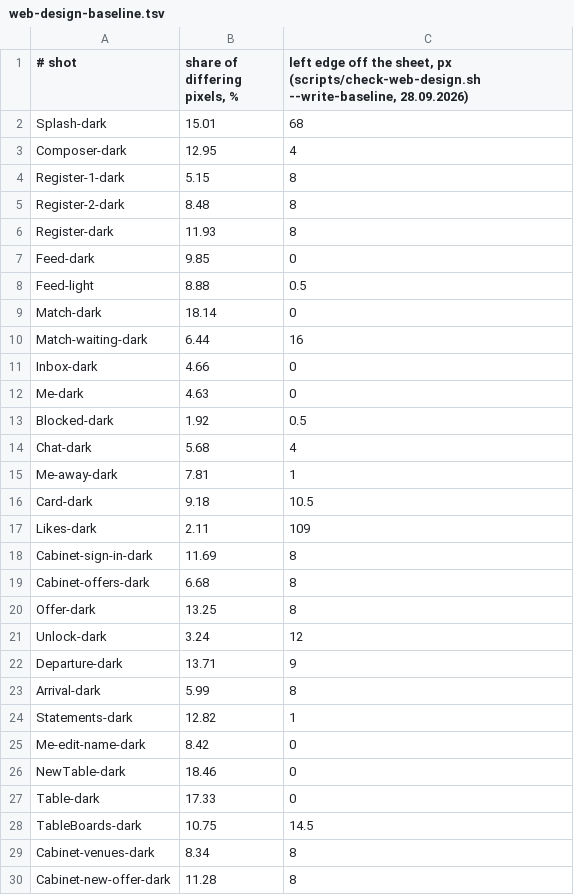
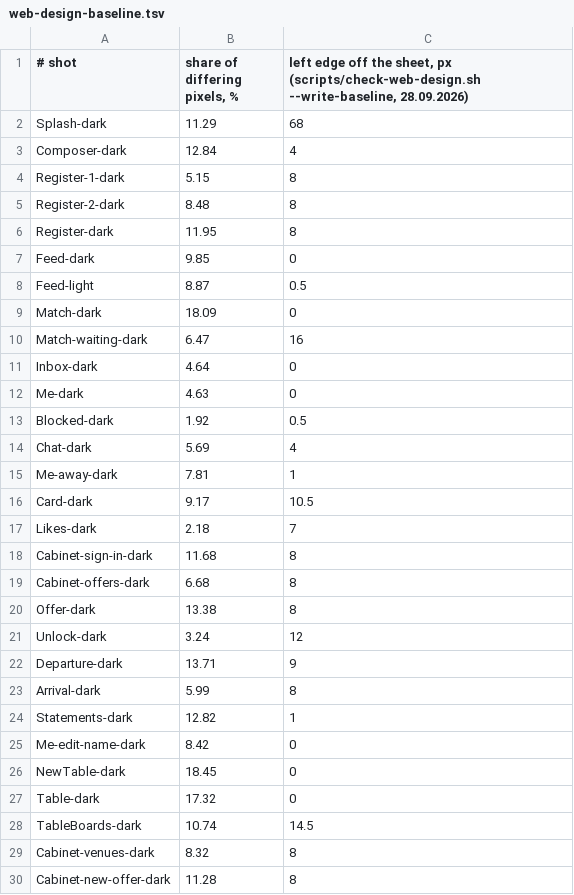
Before and after one commit to panov-id/xor.ad, a TSV file: scripts/design/web-design-baseline.tsv, drawn as a sheet.

```diff
--- a/scripts/design/web-design-baseline.tsv
+++ b/scripts/design/web-design-baseline.tsv
@@ -1,21 +1,21 @@
 # shot	share of differing pixels, %	left edge off the sheet, px (scripts/check-web-design.sh --write-baseline, 28.09.2026)
-Splash-dark	15.01	68
-Composer-dark	12.95	4
+Splash-dark	11.29	68
+Composer-dark	12.84	4
 Register-1-dark	5.15	8
 Register-2-dark	8.48	8
-Register-dark	11.93	8
+Register-dark	11.95	8
 Feed-dark	9.85	0
-Feed-light	8.88	0.5
-Match-dark	18.14	0
-Match-waiting-dark	6.44	16
-Inbox-dark	4.66	0
+Feed-light	8.87	0.5
+Match-dark	18.09	0
+Match-waiting-dark	6.47	16
+Inbox-dark	4.64	0
 Me-dark	4.63	0
 Blocked-dark	1.92	0.5
-Chat-dark	5.68	4
+Chat-dark	5.69	4
 Me-away-dark	7.81	1
-Card-dark	9.18	10.5
-Likes-dark	2.11	109
-Cabinet-sign-in-dark	11.69	8
+Card-dark	9.17	10.5
+Likes-dark	2.18	7
+Cabinet-sign-in-dark	11.68	8
 Cabinet-offers-dark	6.68	8
-Offer-dark	13.25	8
+Offer-dark	13.38	8
 Unlock-dark	3.24	12
@@ -25,6 +25,6 @@ Statements-dark	12.82	1
 Me-edit-name-dark	8.42	0
-NewTable-dark	18.46	0
-Table-dark	17.33	0
-TableBoards-dark	10.75	14.5
-Cabinet-venues-dark	8.34	8
+NewTable-dark	18.45	0
+Table-dark	17.32	0
+TableBoards-dark	10.74	14.5
+Cabinet-venues-dark	8.32	8
 Cabinet-new-offer-dark	11.28	8
```
Also changed, not shown: scripts/design/web-design-map.tsv, 3 other files.
